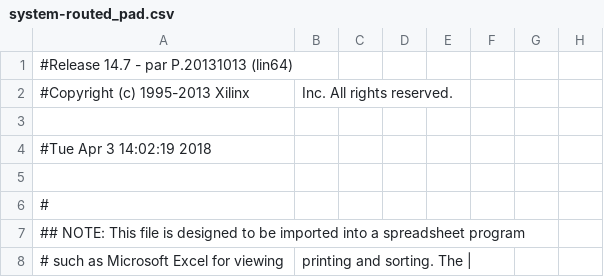
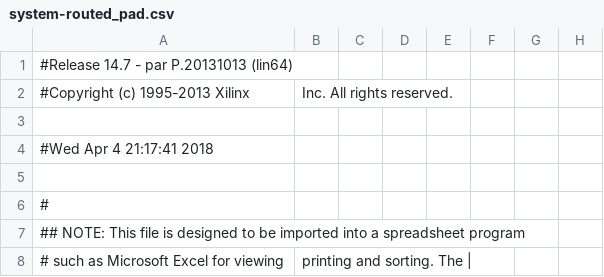
Before and after one commit to Lexuil/lm32-rubikbot, a CSV file: build/system-routed_pad.csv, drawn as a sheet; only a part is shown; the diff names each change by its address in the sheet, - before the commit and + after, or states it on an @@ line.

```diff
--- a/build/system-routed_pad.csv
+++ b/build/system-routed_pad.csv
-A4: #Tue Apr 3 14:02:19 2018
+A4: #Wed Apr 4 21:17:41 2018
```
Also changed, not shown: 41 other files.
